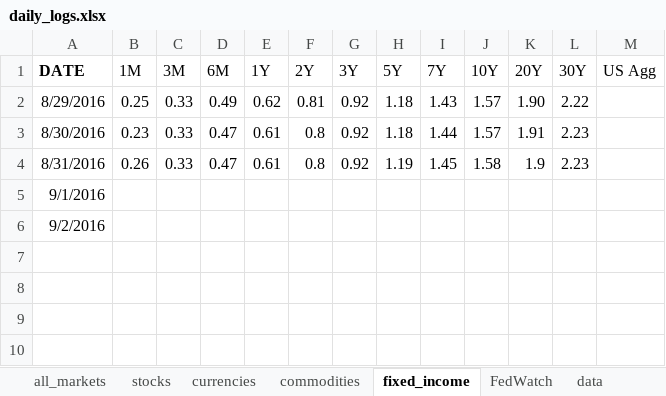
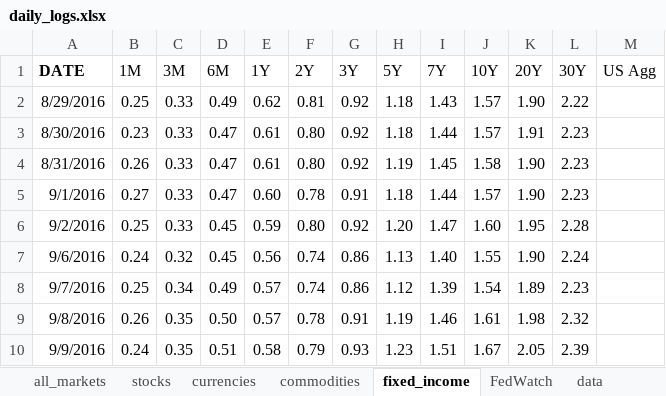
Before and after one commit to johntomczak/market_logs, an Excel workbook: daily_logs.xlsx, sheet fixed_income, drawn as a sheet; values as stored, in another font and other column widths than the file's, no borders; the diff names each change by its address in the sheet, - before the commit and + after, or states it on an @@ line.

```diff
--- a/daily_logs.xlsx (sheet fixed_income)
+++ b/daily_logs.xlsx (sheet fixed_income)
-F3:F4 (2Y): 0.8
+F3:F4 (2Y): 0.80
-K4 (20Y): 1.9
+K4 (20Y): 1.90
-B5 (1M): (empty)
+B5 (1M): 0.27
-C5:C6 (3M): (empty)
+C5:C6 (3M): 0.33
-D5 (6M): (empty)
+D5 (6M): 0.47
-E5 (1Y): (empty)
+E5 (1Y): 0.60
-F5 (2Y): (empty)
+F5 (2Y): 0.78
-G5 (3Y): (empty)
+G5 (3Y): 0.91
-H5 (5Y): (empty)
+H5 (5Y): 1.18
-I5 (7Y): (empty)
+I5 (7Y): 1.44
-J5 (10Y): (empty)
+J5 (10Y): 1.57
-K5 (20Y): (empty)
+K5 (20Y): 1.90
-L5 (30Y): (empty)
+L5 (30Y): 2.23
-B6 (1M): (empty)
+B6 (1M): 0.25
-D6 (6M): (empty)
+D6 (6M): 0.45
-E6 (1Y): (empty)
+E6 (1Y): 0.59
-F6 (2Y): (empty)
+F6 (2Y): 0.80
-G6 (3Y): (empty)
+G6 (3Y): 0.92
-H6 (5Y): (empty)
+H6 (5Y): 1.20
-I6 (7Y): (empty)
+I6 (7Y): 1.47
-J6 (10Y): (empty)
+J6 (10Y): 1.60
-K6 (20Y): (empty)
+K6 (20Y): 1.95
-L6 (30Y): (empty)
+L6 (30Y): 2.28
+row 7: 9/6/2016 | 0.24 | 0.32 | 0.45 | 0.56 | 0.74 | 0.86 | 1.13 | 1.40 | 1.55 | 1.90 | 2.24
+row 8: 9/7/2016 | 0.25 | 0.34 | 0.49 | 0.57 | 0.74 | 0.86 | 1.12 | 1.39 | 1.54 | 1.89 | 2.23
+row 9: 9/8/2016 | 0.26 | 0.35 | 0.50 | 0.57 | 0.78 | 0.91 | 1.19 | 1.46 | 1.61 | 1.98 | 2.32
+row 10: 9/9/2016 | 0.24 | 0.35 | 0.51 | 0.58 | 0.79 | 0.93 | 1.23 | 1.51 | 1.67 | 2.05 | 2.39
```
Also changed, not shown: sheet currencies, sheet stocks, sheet commodities, sheet all_markets, formulas that keep their value, charts or pictures.
